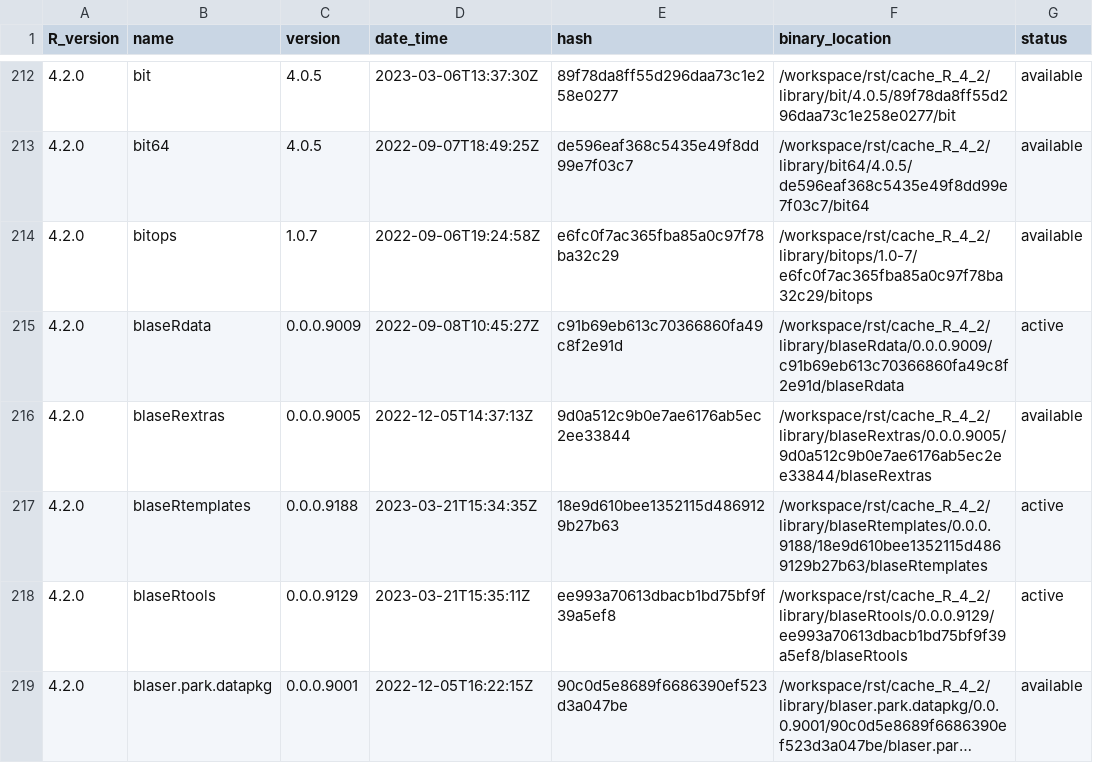
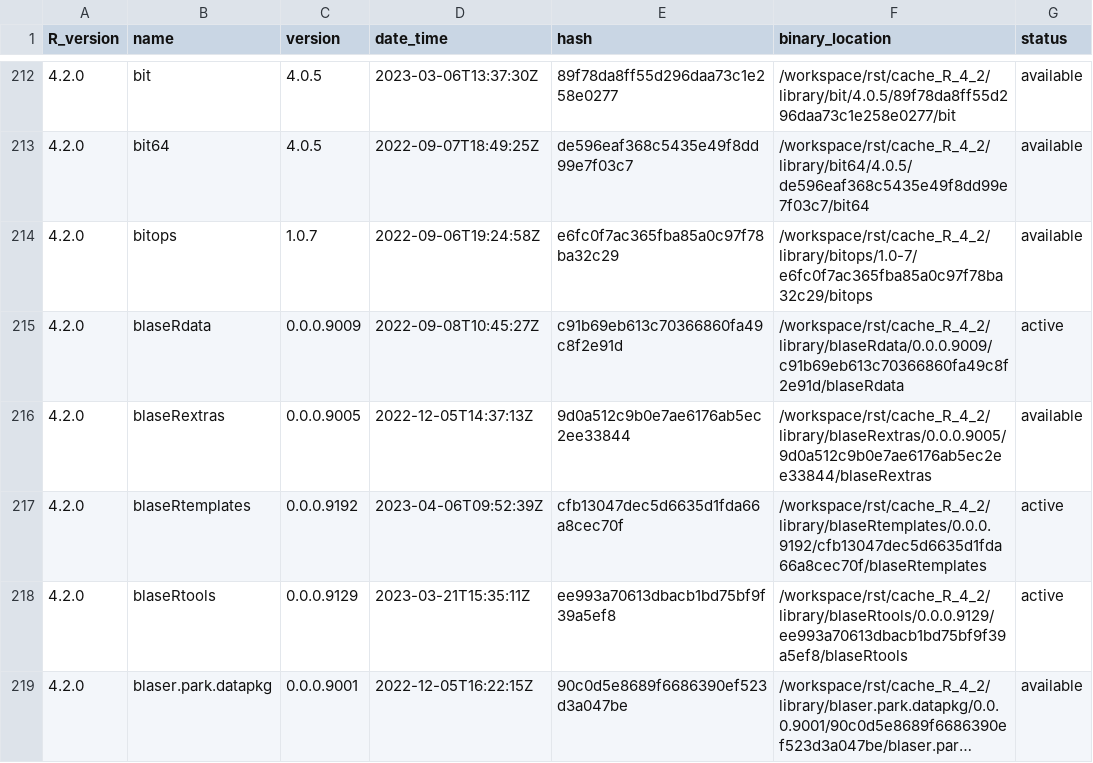
Before and after one commit to OSUBlaserlab/blaseRtools, a TSV file: library_catalogs/blas02_blaseRtools.tsv, drawn as a sheet; only a part is shown, gaps mark what is left out; long unchanged cells end in ….

```diff
--- a/library_catalogs/blas02_blaseRtools.tsv
+++ b/library_catalogs/blas02_blaseRtools.tsv
@@ -216,3 +216,3 @@ R_version	name	version	date_time	hash	binary_location	status
 4.2.0	blaseRextras	0.0.0.9005	2022-12-05T14:37:13Z	9d0a512c9b0e7ae6176ab5ec2ee33844	/workspace/rst/cache_R_4_2/library/blaseRextras/0.0.0.9005/9d0a512c9b0e7ae6176ab5ec2ee33844/blaseRextras	available
-4.2.0	blaseRtemplates	0.0.0.9188	2023-03-21T15:34:35Z	18e9d610bee1352115d4869129b27b63	/workspace/rst/cache_R_4_2/library/blaseRtemplates/0.0.0.9188/18e9d610bee1352115d4869129b27b63/blaseRtemplates	active
+4.2.0	blaseRtemplates	0.0.0.9192	2023-04-06T09:52:39Z	cfb13047dec5d6635d1fda66a8cec70f	/workspace/rst/cache_R_4_2/library/blaseRtemplates/0.0.0.9192/cfb13047dec5d6635d1fda66a8cec70f/blaseRtemplates	active
 4.2.0	blaseRtools	0.0.0.9129	2023-03-21T15:35:11Z	ee993a70613dbacb1bd75bf9f39a5ef8	/workspace/rst/cache_R_4_2/library/blaseRtools/0.0.0.9129/ee993a70613dbacb1bd75bf9f39a5ef8/blaseRtools	active
```
Also changed, not shown: 21 other files.
